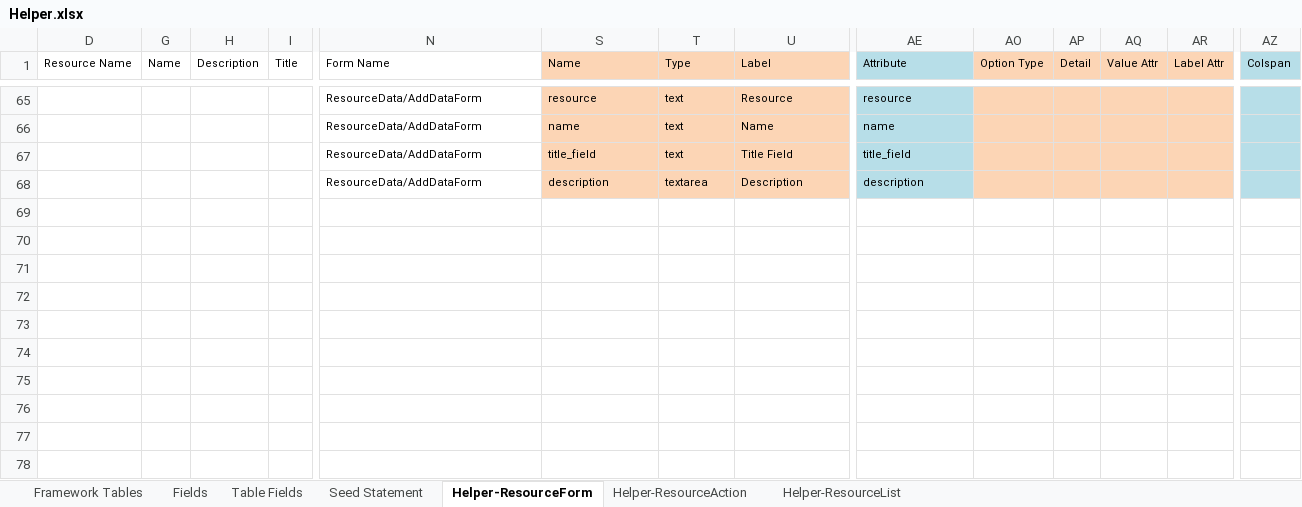
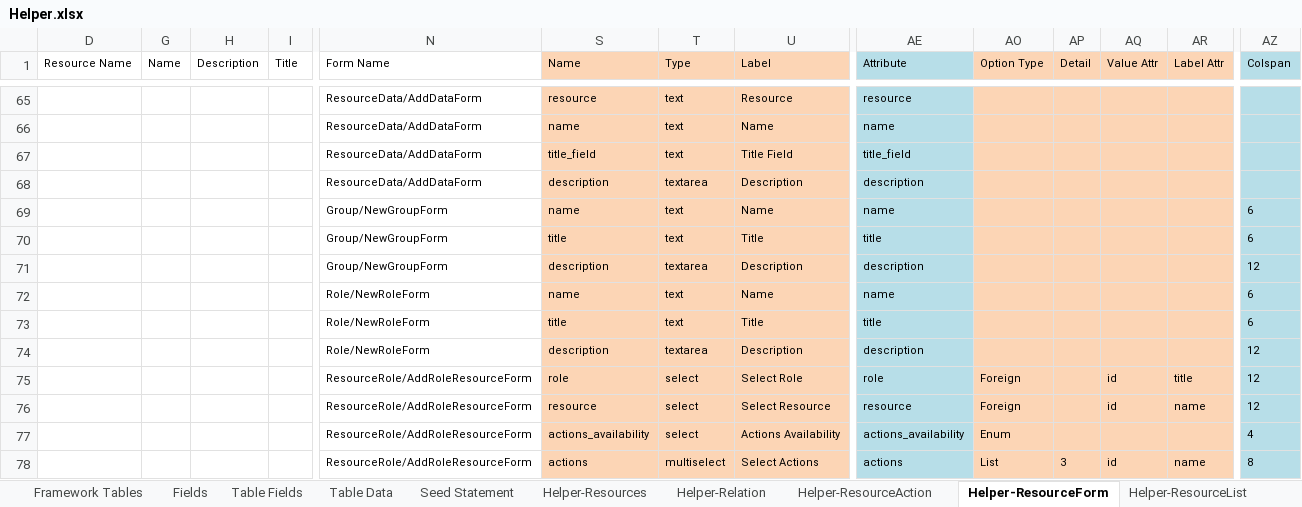
Before and after one commit to MilestoneInnovativeTechnologies/Appframe, an Excel workbook: Helper.xlsx, sheet Helper-ResourceForm, drawn as a sheet; only a part is shown, gaps mark what is left out; values as stored, in another font and other column widths than the file's, no borders; table styles not drawn; rows hold the shown columns only; the diff covers the shown part only; the diff names each change by its address in the sheet, - before the commit and + after, or states it on an @@ line.

```diff
--- a/Helper.xlsx (sheet Helper-ResourceForm)
+++ b/Helper.xlsx (sheet Helper-ResourceForm)
@@ sheet tab unhidden: Table Data @@
@@ sheet tab unhidden: Helper-Resources @@
@@ sheet tab unhidden: Helper-Relation @@
@@ sheet tab order changed: Framework Tables | Fields | Table Fields | Table Data | Seed Statement | Helper-Resources | Helper-Relation | Helper-ResourceAction | Helper-ResourceForm | Helper-ResourceList @@
+row 69:  |  |  |  | Group/NewGroupForm | name | text | Name | name |  |  |  |  | 6
+row 70:  |  |  |  | Group/NewGroupForm | title | text | Title | title |  |  |  |  | 6
+row 71:  |  |  |  | Group/NewGroupForm | description | textarea | Description | description |  |  |  |  | 12
+row 72:  |  |  |  | Role/NewRoleForm | name | text | Name | name |  |  |  |  | 6
+row 73:  |  |  |  | Role/NewRoleForm | title | text | Title | title |  |  |  |  | 6
+row 74:  |  |  |  | Role/NewRoleForm | description | textarea | Description | description |  |  |  |  | 12
+row 75:  |  |  |  | ResourceRole/AddRoleResourceForm | role | select | Select Role | role | Foreign |  | id | title | 12
+row 76:  |  |  |  | ResourceRole/AddRoleResourceForm | resource | select | Select Resource | resource | Foreign |  | id | name | 12
+row 77:  |  |  |  | ResourceRole/AddRoleResourceForm | actions_availability | select | Actions Availability | actions_availability | Enum |  |  |  | 4
+row 78:  |  |  |  | ResourceRole/AddRoleResourceForm | actions | multiselect | Select Actions | actions | List | 3 | id | name | 8
```
Also changed, not shown: 60 edited cells elsewhere in this sheet, sheet Seed Statement, sheet Helper-ResourceAction, sheet Helper-ResourceList, hidden cells, 15 other files.
